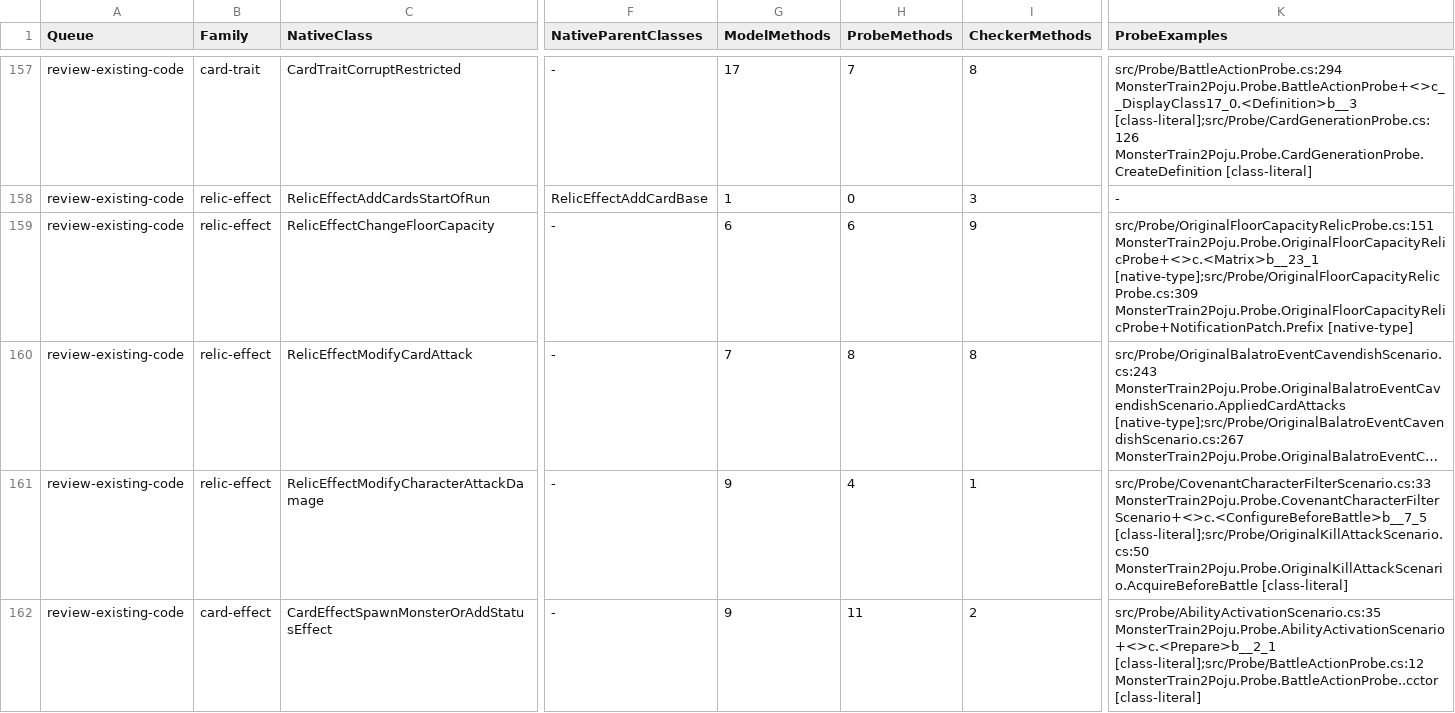
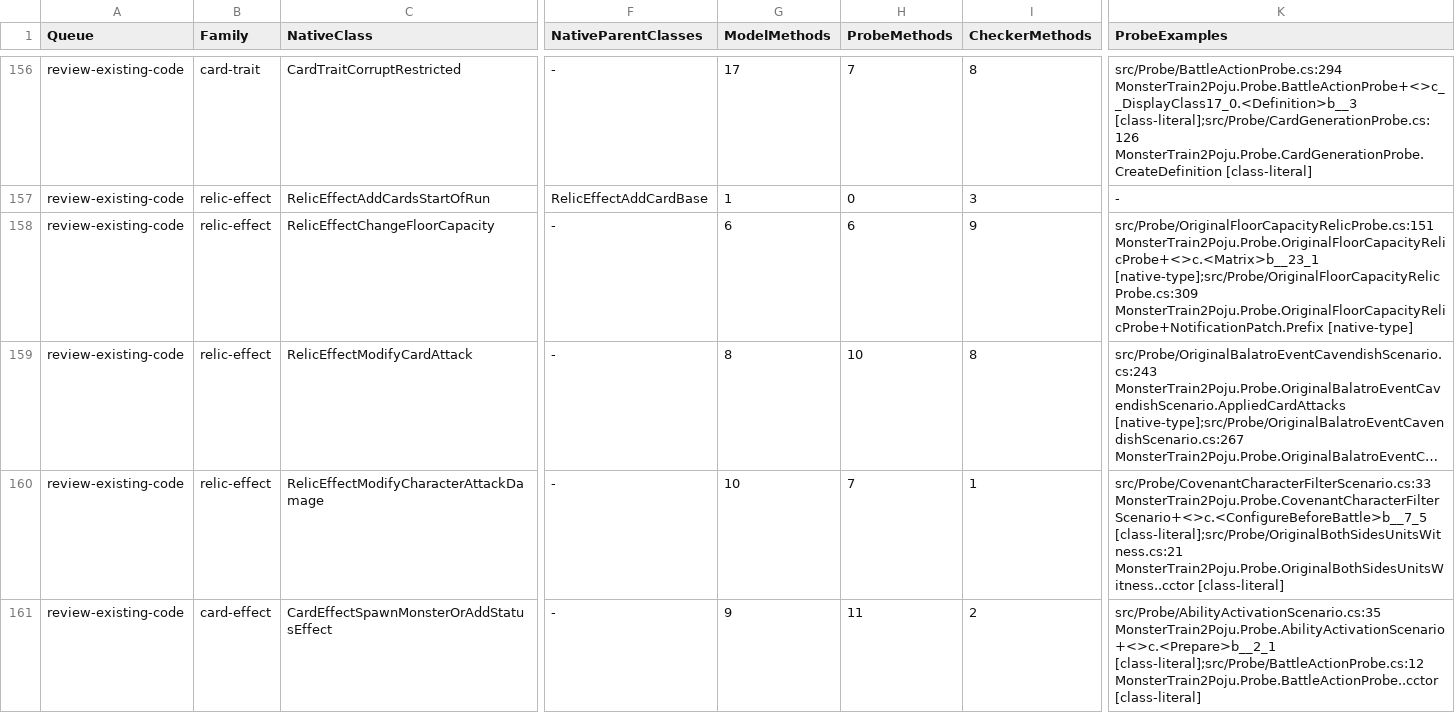
Before and after one commit to netcan/monster-train2-solver, a TSV file: docs/inventory/game-2.3.1-reconciliation.tsv, drawn as a sheet; only a part is shown, gaps mark what is left out; long unchanged cells end in …; addresses are those after the commit; the diff covers the shown part only; the diff names each change by its address in the sheet, - before the commit and + after, or states it on an @@ line.

Commit message:
Reconcile original turn-end shuffle and Pyre stat rules

```diff
--- a/docs/inventory/game-2.3.1-reconciliation.tsv
+++ b/docs/inventory/game-2.3.1-reconciliation.tsv
-G159 (ModelMethods): 7
+G159 (ModelMethods): 8
-H159 (ProbeMethods): 8
+H159 (ProbeMethods): 10
-G160 (ModelMethods): 9
+G160 (ModelMethods): 10
-H160 (ProbeMethods): 4
+H160 (ProbeMethods): 7
-K160 (ProbeExamples): src/Probe/CovenantCharacterFilterScenario.cs:33 MonsterTrain2Poju.Probe.CovenantCharacterFilterScenario+<>c.<ConfigureBeforeBattle>b__7_5 [class-literal];src/Probe/OriginalKillAttackScenario.cs:50 MonsterTrain2Poju.Probe.OriginalKillAttackScenario.AcquireBeforeBattle [class-literal]
+K160 (ProbeExamples): src/Probe/CovenantCharacterFilterScenario.cs:33 MonsterTrain2Poju.Probe.CovenantCharacterFilterScenario+<>c.<ConfigureBeforeBattle>b__7_5 [class-literal];src/Probe/OriginalBothSidesUnitsWitness.cs:21 MonsterTrain2Poju.Probe.OriginalBothSidesUnitsWitness..cctor [class-literal]
```
Also changed, not shown: 2 added rows, 2 removed rows and 88 edited cells elsewhere in this file, 2 other files.
